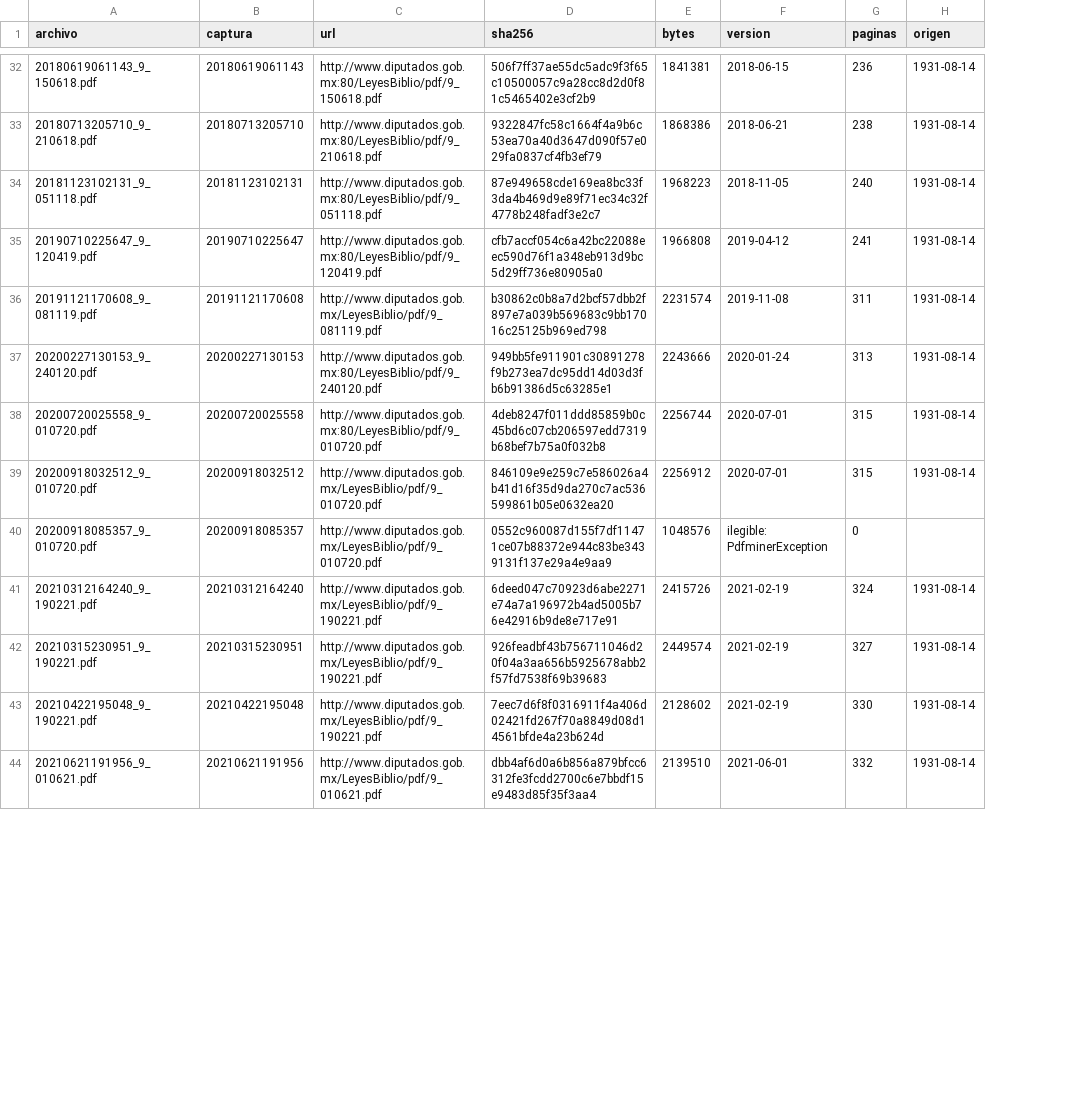
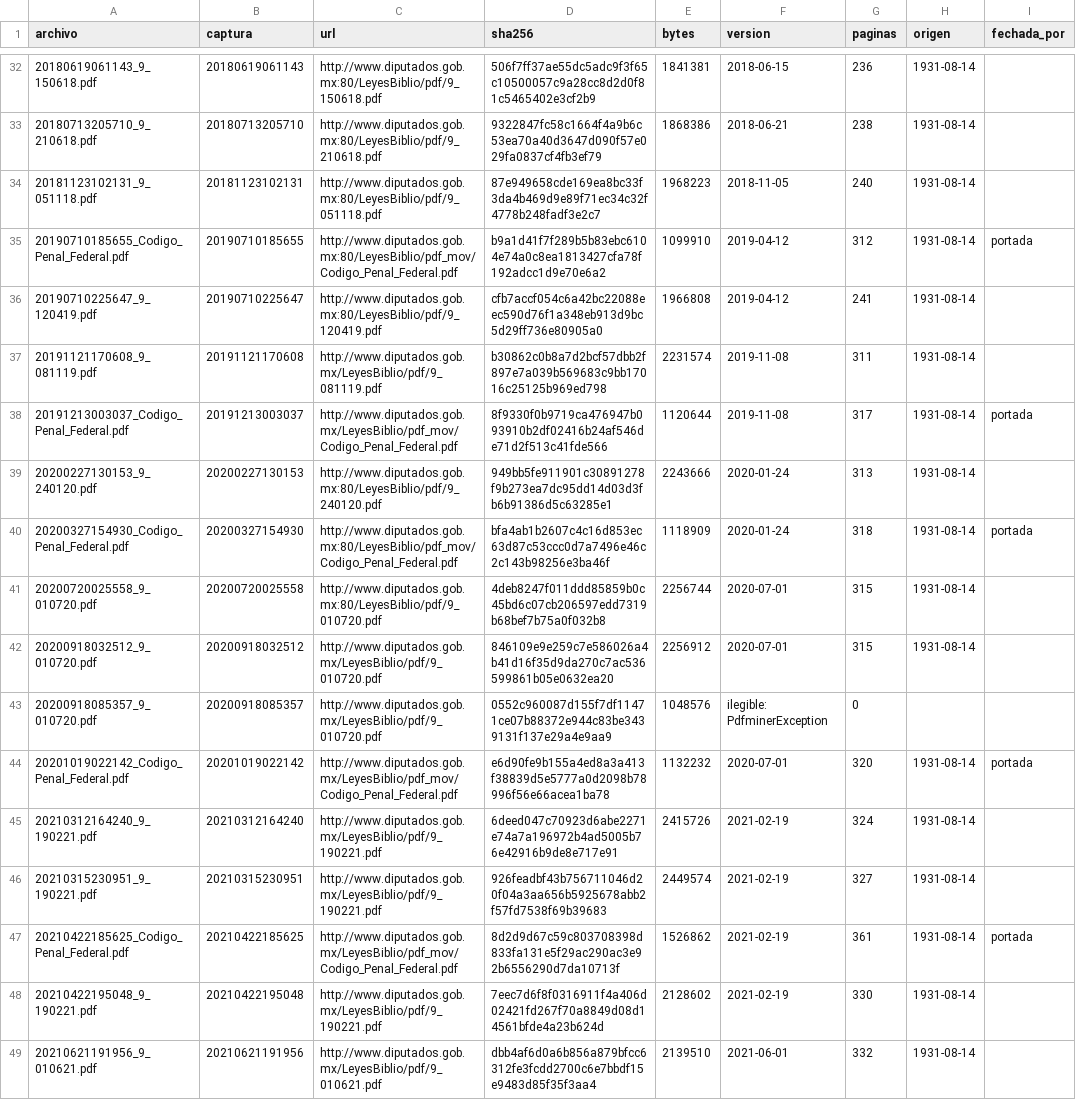
Before and after one commit to OpenCodice/historico-extractor, a TSV file: manifiestos/cpf.tsv, drawn as a sheet; only a part is shown, gaps mark what is left out; the diff covers the shown part only; the diff names each change by its address in the sheet, - before the commit and + after, or states it on an @@ line.

```diff
--- a/manifiestos/cpf.tsv
+++ b/manifiestos/cpf.tsv
+column I (fechada_por), empty
+row 35: 20190710185655_Codigo_Penal_Federal.pdf | 20190710185655 | http://www.diputados.gob.mx:80/LeyesBiblio/pdf_mov/Codigo_Penal_Federal.pdf | b9a1d41f7f289b5b83ebc6104e74a0c8ea1813427cfa78f192adcc1d9e70e6a2 | 1099910 | 2019-04-12 | 312 | 1931-08-14 | portada
+row 38: 20191213003037_Codigo_Penal_Federal.pdf | 20191213003037 | http://www.diputados.gob.mx/LeyesBiblio/pdf_mov/Codigo_Penal_Federal.pdf | 8f9330f0b9719ca476947b093910b2df02416b24af546de71d2f513c41fde566 | 1120644 | 2019-11-08 | 317 | 1931-08-14 | portada
+row 40: 20200327154930_Codigo_Penal_Federal.pdf | 20200327154930 | http://www.diputados.gob.mx:80/LeyesBiblio/pdf_mov/Codigo_Penal_Federal.pdf | bfa4ab1b2607c4c16d853ec63d87c53ccc0d7a7496e46c2c143b98256e3ba46f | 1118909 | 2020-01-24 | 318 | 1931-08-14 | portada
+row 44: 20201019022142_Codigo_Penal_Federal.pdf | 20201019022142 | http://www.diputados.gob.mx/LeyesBiblio/pdf_mov/Codigo_Penal_Federal.pdf | e6d90fe9b155a4ed8a3a413f38839d5e5777a0d2098b78996f56e66acea1ba78 | 1132232 | 2020-07-01 | 320 | 1931-08-14 | portada
+row 47: 20210422185625_Codigo_Penal_Federal.pdf | 20210422185625 | http://www.diputados.gob.mx/LeyesBiblio/pdf_mov/Codigo_Penal_Federal.pdf | 8d2d9d67c59c803708398d833fa131e5f29ac290ac3e92b6556290d7da10713f | 1526862 | 2021-02-19 | 361 | 1931-08-14 | portada
```
Also changed, not shown: 12 added rows elsewhere in this file, manifiestos/ccf.tsv, manifiestos/ccom.tsv, 46 other files.
